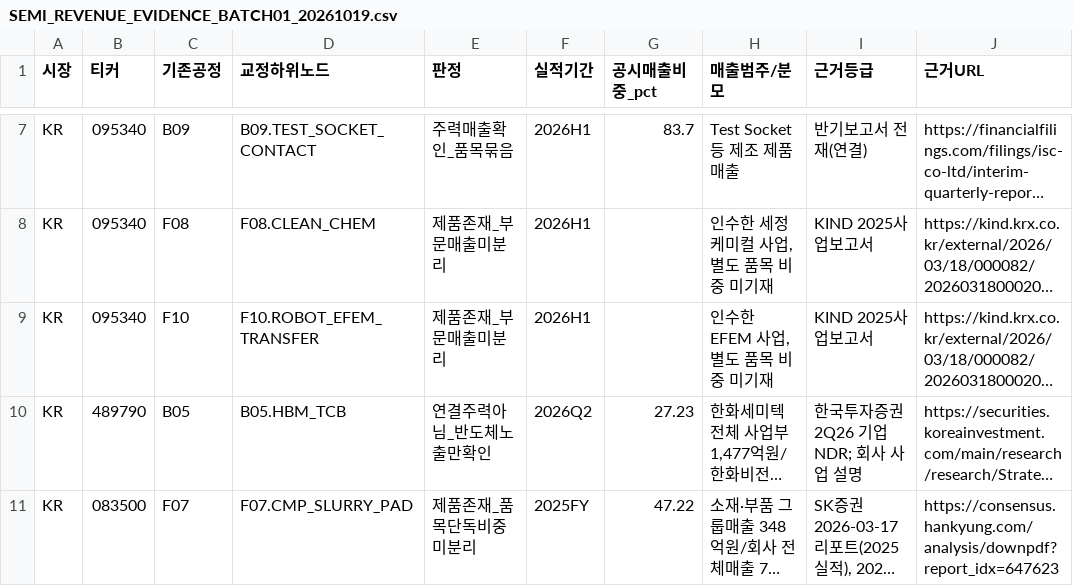
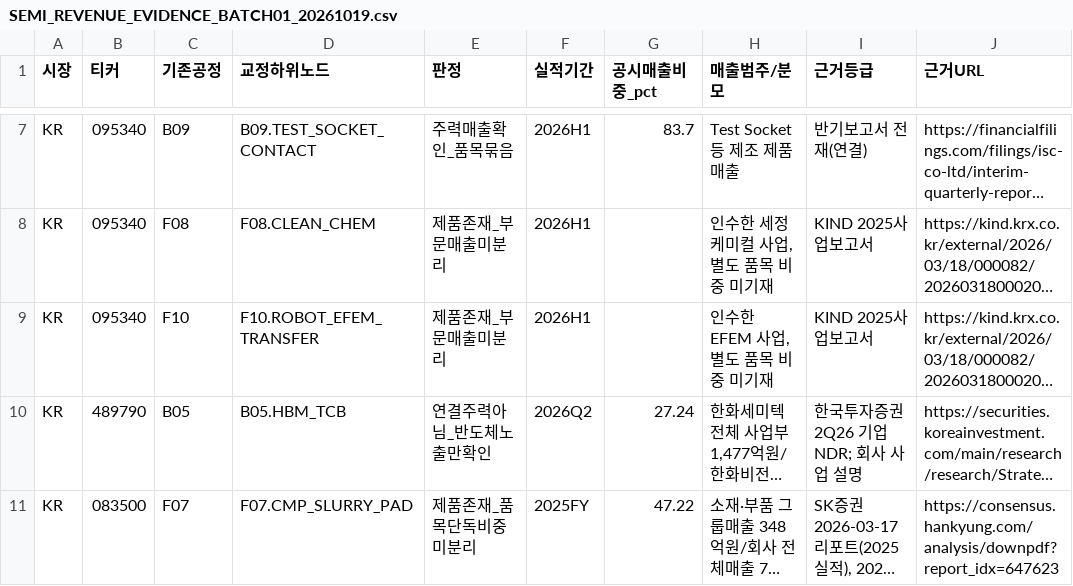
Before and after one commit to johoskey-art/-, a CSV file: projects/semi-stack/audit/SEMI_REVENUE_EVIDENCE_BATCH01_20261019.csv, drawn as a sheet; only a part is shown, gaps mark what is left out; long unchanged cells end in …; the diff names each change by its address in the sheet, - before the commit and + after, or states it on an @@ line.

Commit message:
fix(semi-stack): round Hanwha Semitech 2Q26 segment share correctly to 27.24% (1477/5423)

```diff
--- a/projects/semi-stack/audit/SEMI_REVENUE_EVIDENCE_BATCH01_20261019.csv
+++ b/projects/semi-stack/audit/SEMI_REVENUE_EVIDENCE_BATCH01_20261019.csv
-G10 (공시매출비중_pct): 27.23
+G10 (공시매출비중_pct): 27.24
```
